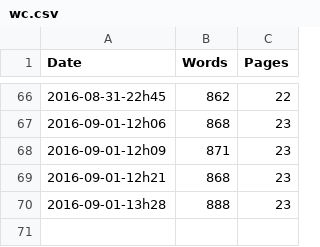
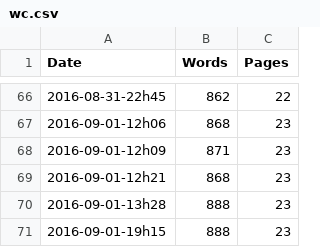
Before and after one commit to rreece/markdown-memo, a CSV file: wordcount/wc.csv, drawn as a sheet; only a part is shown, gaps mark what is left out.

```diff
--- a/wordcount/wc.csv
+++ b/wordcount/wc.csv
@@ -70 +70,2 @@ Date,Words,Pages
 2016-09-01-13h28,      888,    23
+2016-09-01-19h15,      888,    23
```
Also changed, not shown: 2 other files.
